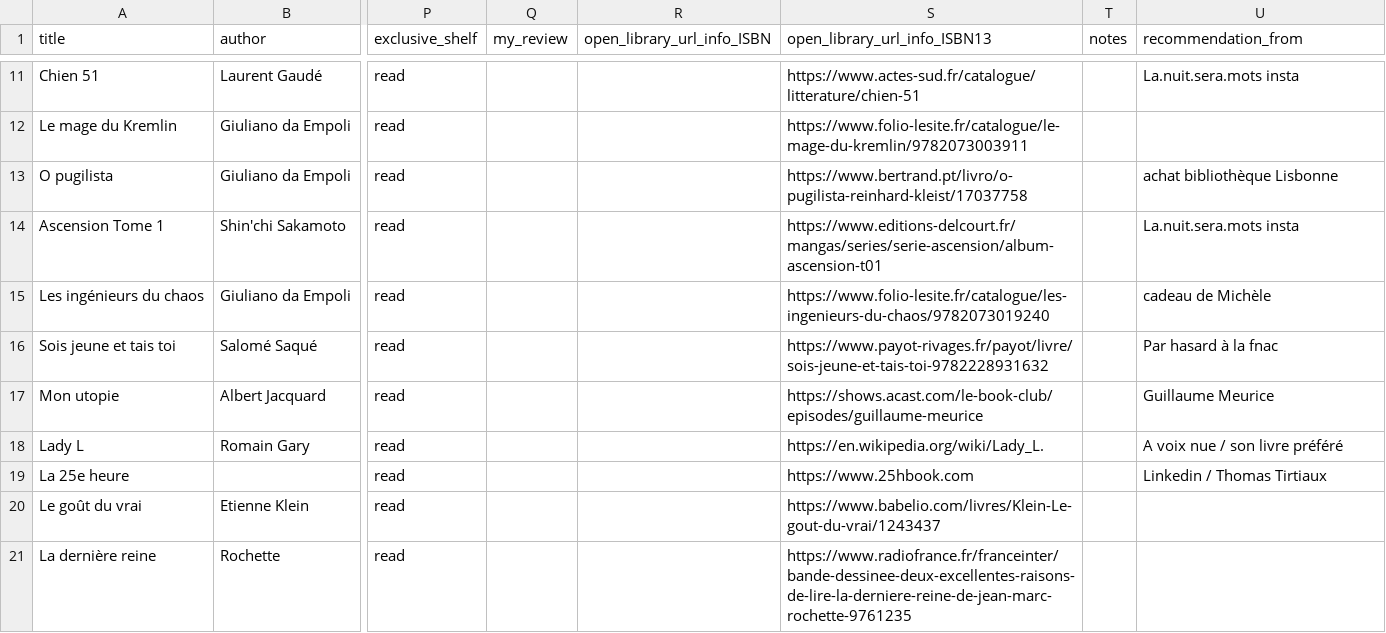
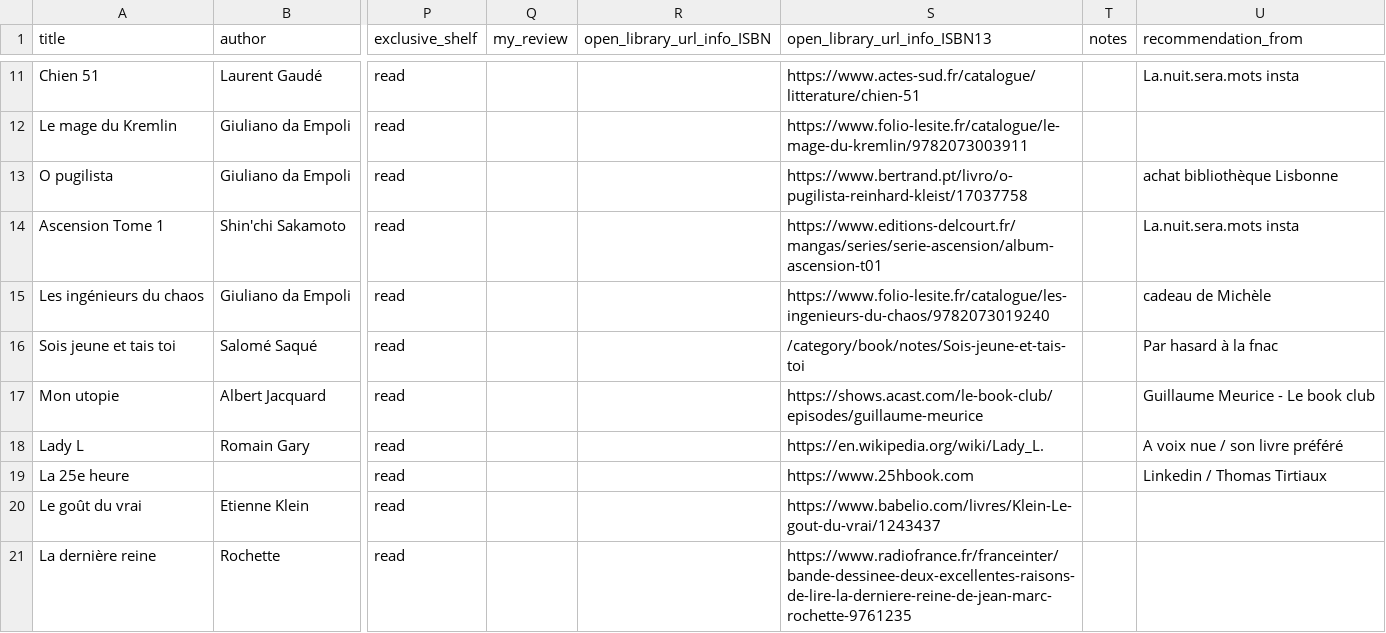
Before and after one commit to vidaruamarcosportugal/vidaruamarcosportugal.github.io, a CSV file: _data/books.csv, drawn as a sheet; only a part is shown, gaps mark what is left out; the diff names each change by its address in the sheet, - before the commit and + after, or states it on an @@ line.

Commit message:
new note fix

```diff
--- a/_data/books.csv
+++ b/_data/books.csv
-S16 (open_library_url_info_ISBN13): https://www.payot-rivages.fr/payot/livre/sois-jeune-et-tais-toi-9782228931632
+S16 (open_library_url_info_ISBN13): /category/book/notes/Sois-jeune-et-tais-toi
-U17 (recommendation_from): Guillaume Meurice
+U17 (recommendation_from): Guillaume Meurice - Le book club
```
